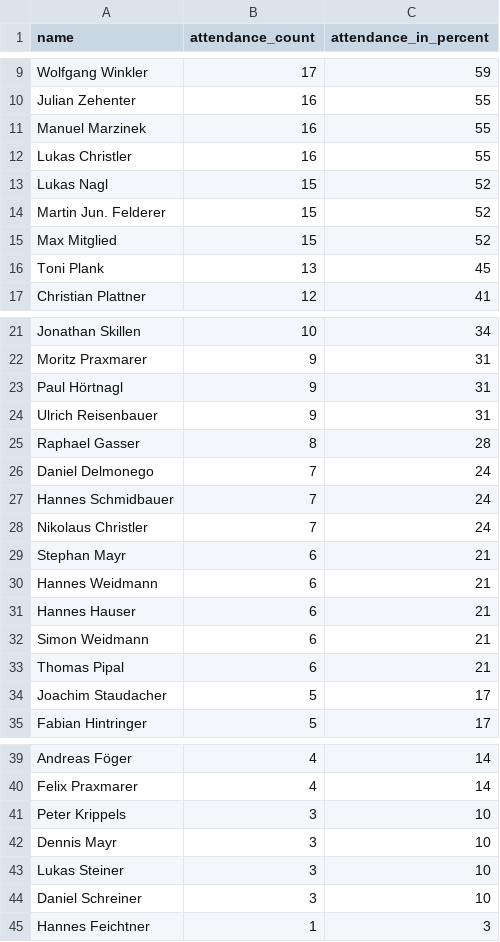
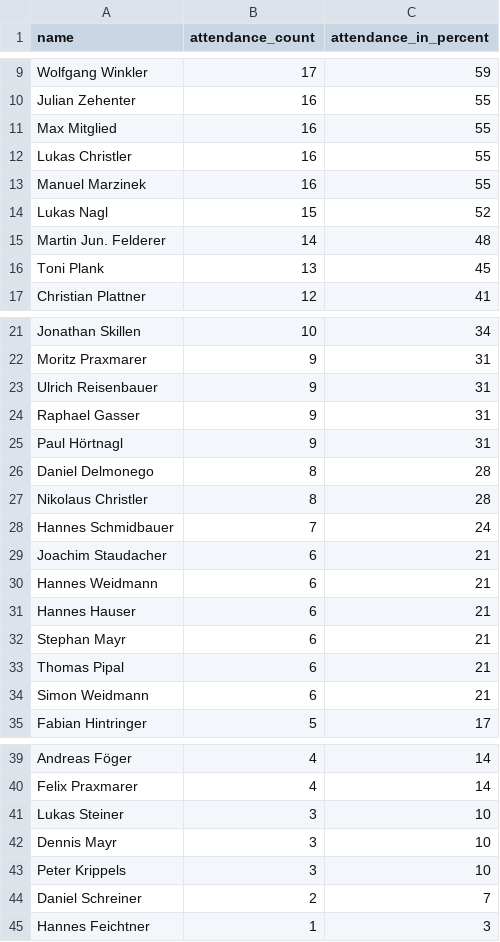
Before and after one commit to dugi42/hct.github.io, a CSV file: public/attendance_report.csv, drawn as a sheet; only a part is shown, gaps mark what is left out; the diff covers the shown part only.

```diff
--- a/public/attendance_report.csv
+++ b/public/attendance_report.csv
@@ -10,7 +10,7 @@ Wolfgang Winkler,17,59
 Julian Zehenter,16,55
+Max Mitglied,16,55
+Lukas Christler,16,55
 Manuel Marzinek,16,55
-Lukas Christler,16,55
 Lukas Nagl,15,52
-Martin Jun. Felderer,15,52
-Max Mitglied,15,52
+Martin Jun. Felderer,14,48
 Toni Plank,13,45
@@ -22,14 +22,14 @@ Jonathan Skillen,10,34
 Moritz Praxmarer,9,31
+Ulrich Reisenbauer,9,31
+Raphael Gasser,9,31
 Paul Hörtnagl,9,31
-Ulrich Reisenbauer,9,31
-Raphael Gasser,8,28
-Daniel Delmonego,7,24
+Daniel Delmonego,8,28
+Nikolaus Christler,8,28
 Hannes Schmidbauer,7,24
-Nikolaus Christler,7,24
-Stephan Mayr,6,21
+Joachim Staudacher,6,21
 Hannes Weidmann,6,21
 Hannes Hauser,6,21
+Stephan Mayr,6,21
+Thomas Pipal,6,21
 Simon Weidmann,6,21
-Thomas Pipal,6,21
-Joachim Staudacher,5,17
 Fabian Hintringer,5,17
@@ -40,6 +40,6 @@ Andreas Föger,4,14
 Felix Praxmarer,4,14
+Lukas Steiner,3,10
+Dennis Mayr,3,10
 Peter Krippels,3,10
-Dennis Mayr,3,10
-Lukas Steiner,3,10
-Daniel Schreiner,3,10
+Daniel Schreiner,2,7
 Hannes Feichtner,1,3
```
Also changed, not shown: 2 edited cells elsewhere in this file.
